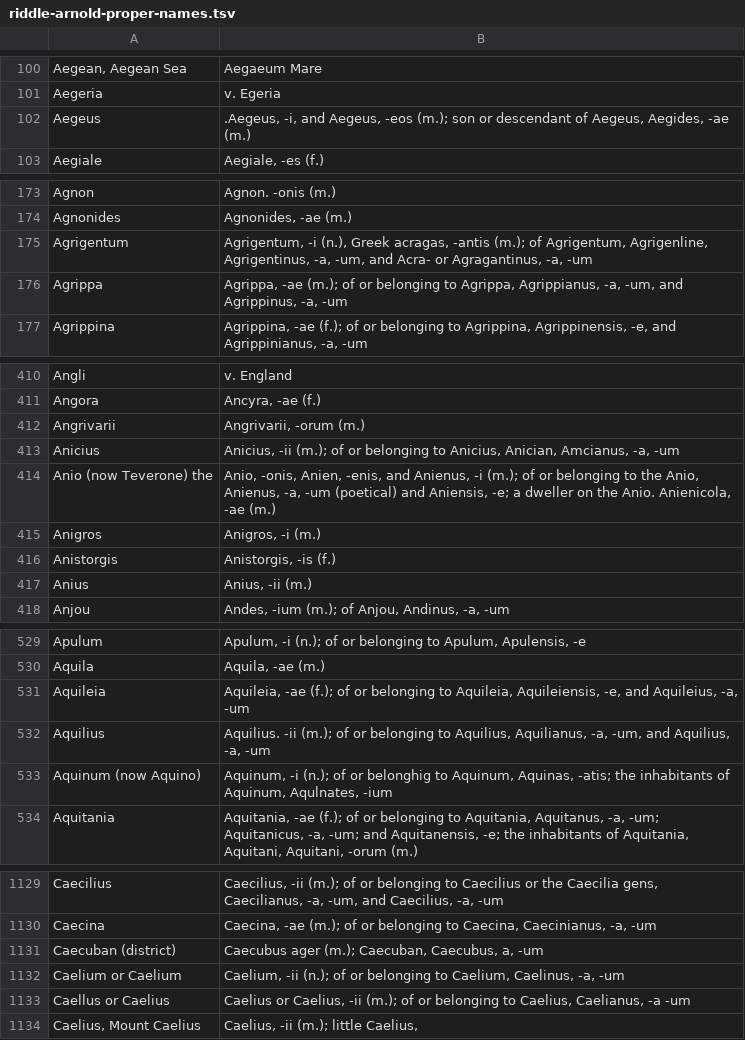
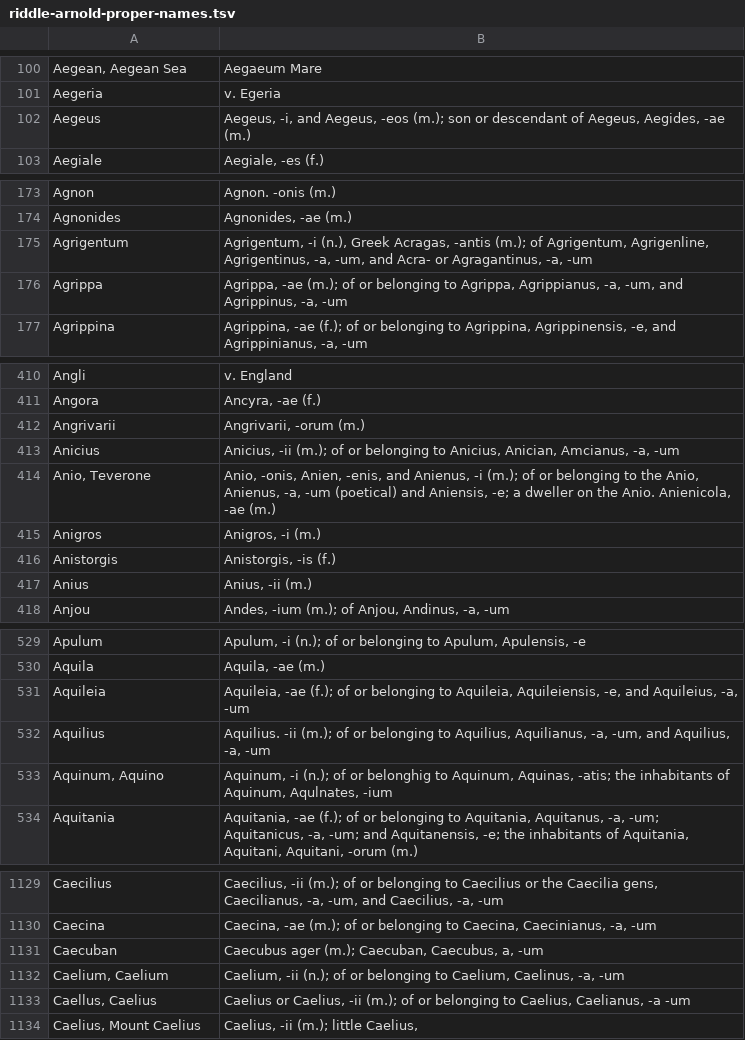
Before and after one commit to FergusJPWalsh/riddle-arnold, a TSV file: riddle-arnold-proper-names.tsv, drawn as a sheet; only a part is shown, gaps mark what is left out; the diff covers the shown part only.

```diff
--- a/riddle-arnold-proper-names.tsv
+++ b/riddle-arnold-proper-names.tsv
@@ -101,3 +101,3 @@ Aegean, Aegean Sea	Aegaeum Mare
 Aegeria	v. Egeria
-Aegeus	.Aegeus, -i, and Aegeus, -eos (m.); son or descendant of Aegeus, Aegides, -ae (m.)
+Aegeus	Aegeus, -i, and Aegeus, -eos (m.); son or descendant of Aegeus, Aegides, -ae (m.)
 Aegiale	Aegiale, -es (f.)
@@ -174,3 +174,3 @@ Agnon	Agnon. -onis (m.)
 Agnonides	Agnonides, -ae (m.)
-Agrigentum	Agrigentum, -i (n.), Greek acragas, -antis (m.); of Agrigentum, Agrigenline, Agrigentinus, -a, -um, and Acra- or Agragantinus, -a, -um
+Agrigentum	Agrigentum, -i (n.), Greek Acragas, -antis (m.); of Agrigentum, Agrigenline, Agrigentinus, -a, -um, and Acra- or Agragantinus, -a, -um
 Agrippa	Agrippa, -ae (m.); of or belonging to Agrippa, Agrippianus, -a, -um, and Agrippinus, -a, -um
@@ -413,3 +413,3 @@ Angrivarii	Angrivarii, -orum (m.)
 Anicius	Anicius, -ii (m.); of or belonging to Anicius, Anician, Amcianus, -a, -um
-Anio (now Teverone) the	Anio, -onis, Anien, -enis, and Anienus, -i (m.); of or belonging to the Anio, Anienus, -a, -um (poetical) and Aniensis, -e; a dweller on the Anio. Anienicola, -ae (m.)
+Anio, Teverone	Anio, -onis, Anien, -enis, and Anienus, -i (m.); of or belonging to the Anio, Anienus, -a, -um (poetical) and Aniensis, -e; a dweller on the Anio. Anienicola, -ae (m.)
 Anigros	Anigros, -i (m.)
@@ -532,3 +532,3 @@ Aquileia	Aquileia, -ae (f.); of or belonging to Aquileia, Aquileiensis, -e, and
 Aquilius	Aquilius. -ii (m.); of or belonging to Aquilius, Aquilianus, -a, -um, and Aquilius, -a, -um
-Aquinum (now Aquino)	Aquinum, -i (n.); of or belonghig to Aquinum, Aquinas, -atis; the inhabitants of Aquinum, Aqulnates, -ium
+Aquinum, Aquino	Aquinum, -i (n.); of or belonghig to Aquinum, Aquinas, -atis; the inhabitants of Aquinum, Aqulnates, -ium
 Aquitania	Aquitania, -ae (f.); of or belonging to Aquitania, Aquitanus, -a, -um; Aquitanicus, -a, -um; and Aquitanensis, -e; the inhabitants of Aquitania, Aquitani, Aquitani, -orum (m.)
@@ -1130,5 +1130,5 @@ Caecilius	Caecilius, -ii (m.); of or belonging to Caecilius or the Caecilia gens
 Caecina	Caecina, -ae (m.); of or belonging to Caecina, Caecinianus, -a, -um
-Caecuban (district)	Caecubus ager (m.); Caecuban, Caecubus, a, -um
-Caelium or Caelium	Caelium, -ii (n.); of or belonging to Caelium, Caelinus, -a, -um
-Caellus or Caelius	Caelius or Caelius, -ii (m.); of or belonging to Caelius, Caelianus, -a -um
+Caecuban	Caecubus ager (m.); Caecuban, Caecubus, a, -um
+Caelium, Caelium	Caelium, -ii (n.); of or belonging to Caelium, Caelinus, -a, -um
+Caellus, Caelius	Caelius or Caelius, -ii (m.); of or belonging to Caelius, Caelianus, -a -um
 Caelius, Mount Caelius	Caelius, -ii (m.); little Caelius,
```
Also changed, not shown: 5 added rows, 5 removed rows and 26 edited cells elsewhere in this file.
